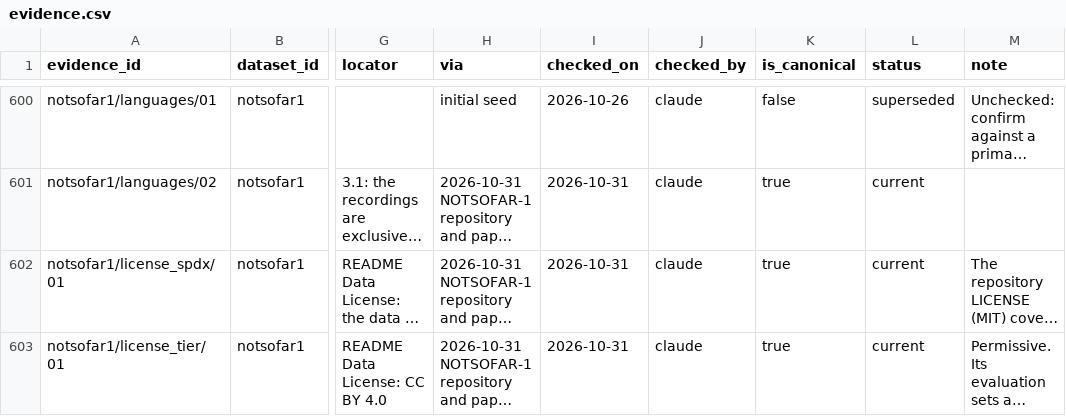
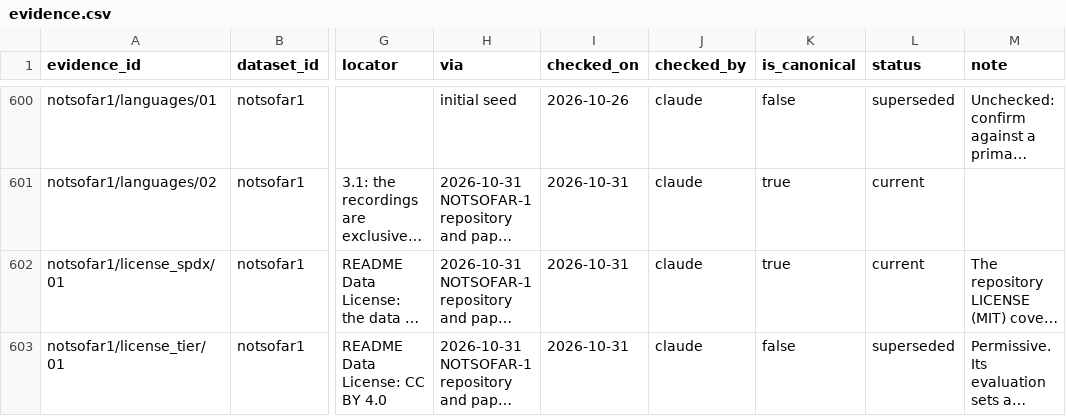
Before and after one commit to KimHaeri/sd_dataset_db, a CSV file: data/evidence.csv, drawn as a sheet; only a part is shown, gaps mark what is left out; long unchanged cells end in …; the diff covers the shown part only; the diff names each change by its address in the sheet, - before the commit and + after, or states it on an @@ line.

```diff
--- a/data/evidence.csv
+++ b/data/evidence.csv
-K603 (is_canonical): true
+K603 (is_canonical): false
-L603 (status): current
+L603 (status): superseded
```
Also changed, not shown: 1 added row elsewhere in this file, data/datasets.csv, data/splits.csv, 1 other file.
